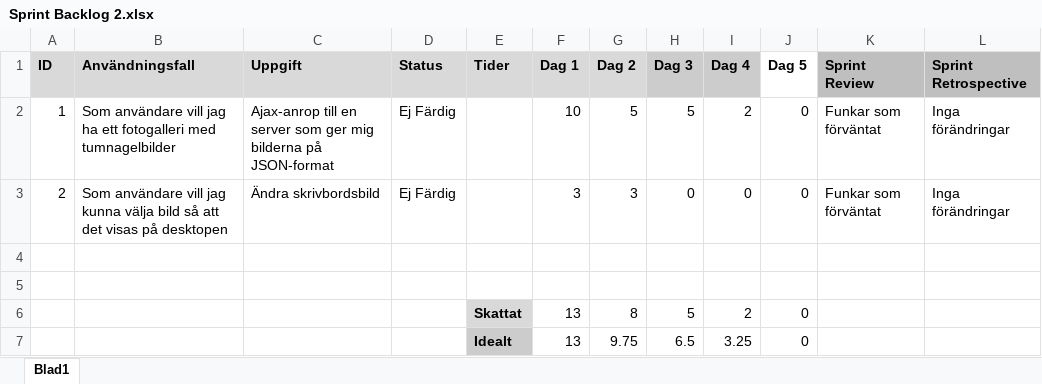
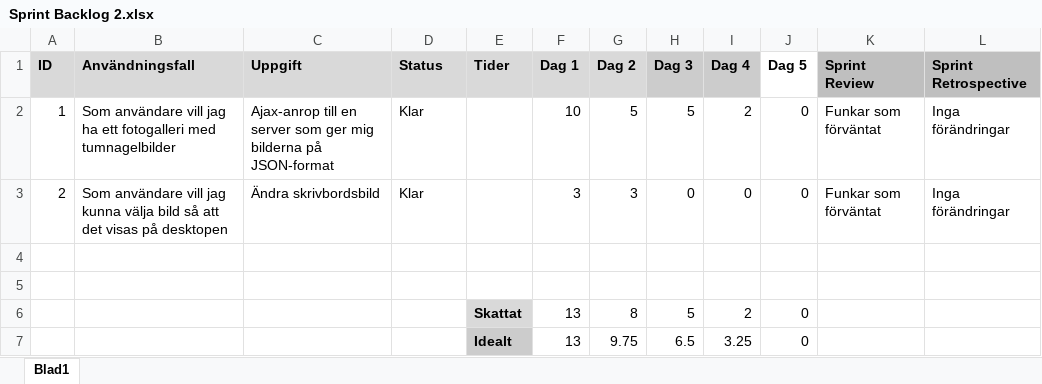
Before and after one commit to tn222eb/Scrum, an Excel workbook: Sprint Backlog 2.xlsx, sheet Blad1, drawn as a sheet; values as stored, in another font and other column widths than the file's, no borders; charts and pictures not drawn; the diff names each change by its address in the sheet, - before the commit and + after, or states it on an @@ line.

Commit message:
Fix på Sprint Backlog 2
Glömt att ändra status på uppgifterna

```diff
--- a/Sprint Backlog 2.xlsx (sheet Blad1)
+++ b/Sprint Backlog 2.xlsx (sheet Blad1)
-D2:D3 (Status): Ej Färdig
+D2:D3 (Status): Klar
```
Also changed, not shown: charts or pictures.
